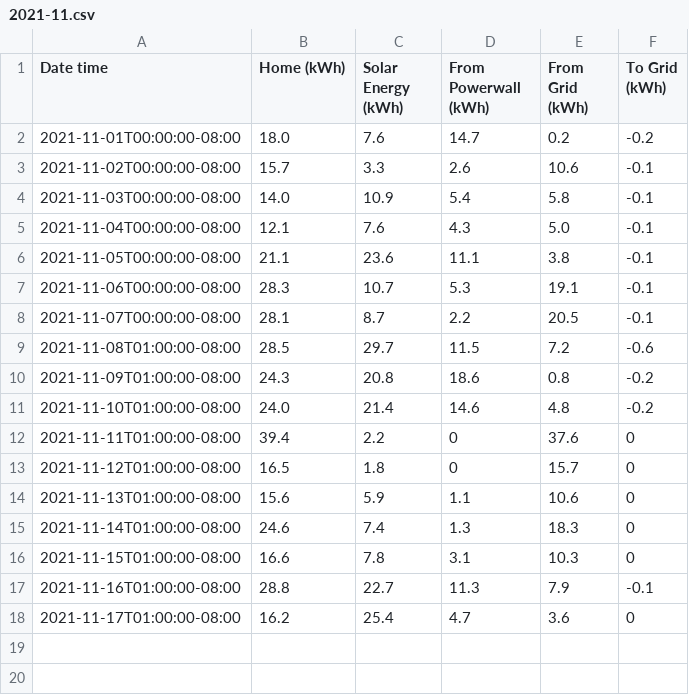
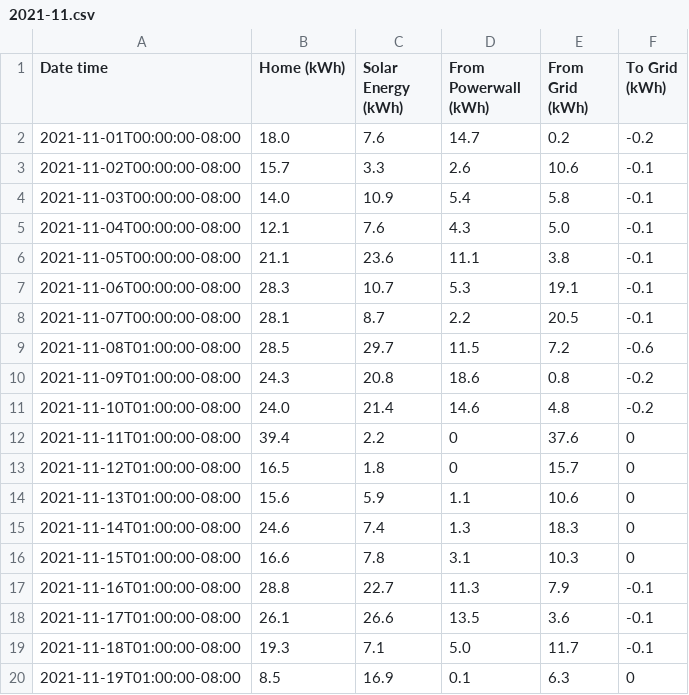
Before and after one commit to craigahobbs/solar, a CSV file: data/2021-11.csv, drawn as a sheet.

```diff
--- a/data/2021-11.csv
+++ b/data/2021-11.csv
@@ -17,2 +17,4 @@ Date time,Home (kWh),Solar Energy (kWh),From Powerwall (kWh),From Grid (kWh),To
 2021-11-16T01:00:00-08:00,28.8,22.7,11.3,7.9,-0.1
-2021-11-17T01:00:00-08:00,16.2,25.4,4.7,3.6,0
+2021-11-17T01:00:00-08:00,26.1,26.6,13.5,3.6,-0.1
+2021-11-18T01:00:00-08:00,19.3,7.1,5.0,11.7,-0.1
+2021-11-19T01:00:00-08:00,8.5,16.9,0.1,6.3,0
```
Also changed, not shown: solar.csv.
